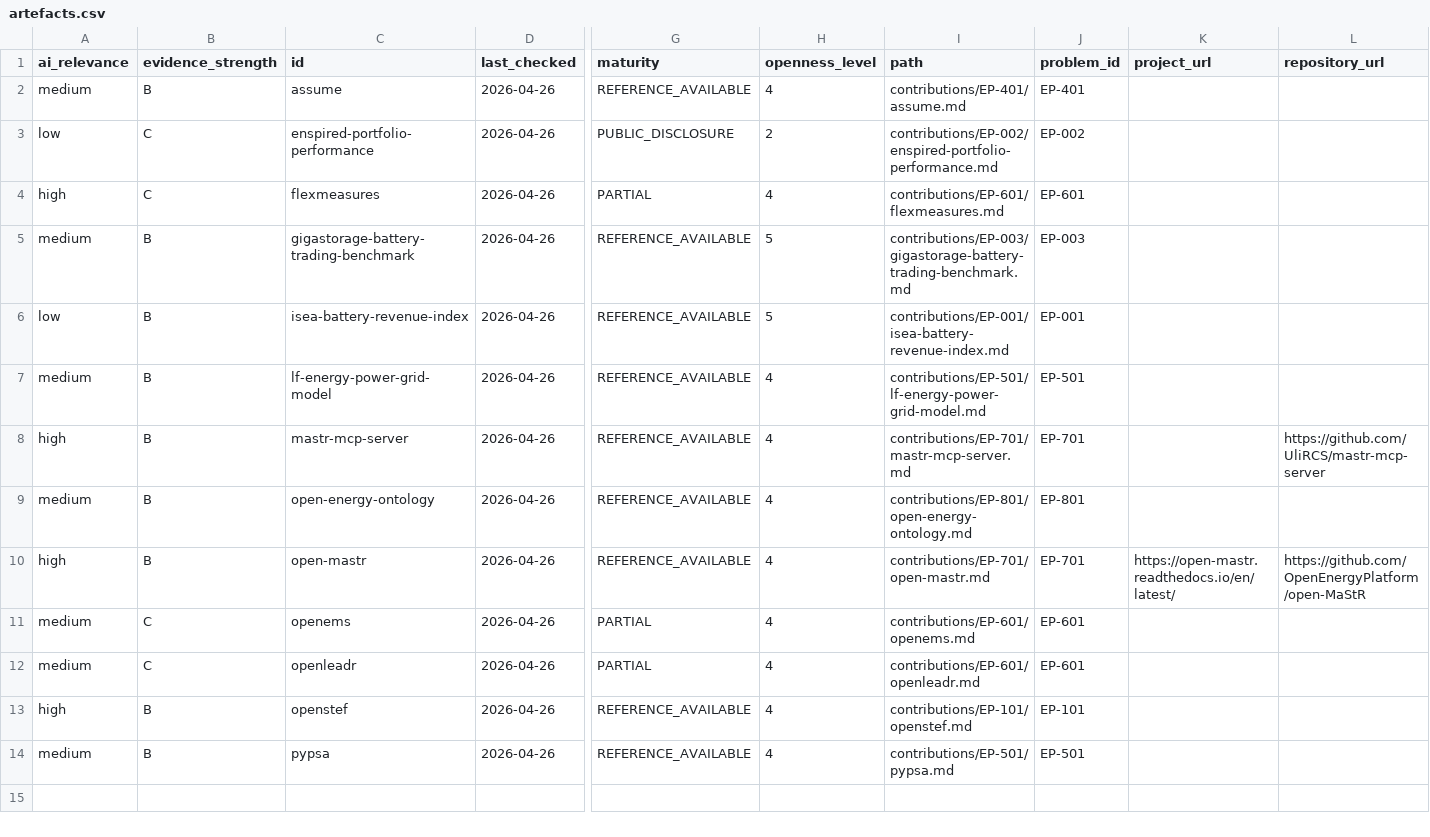
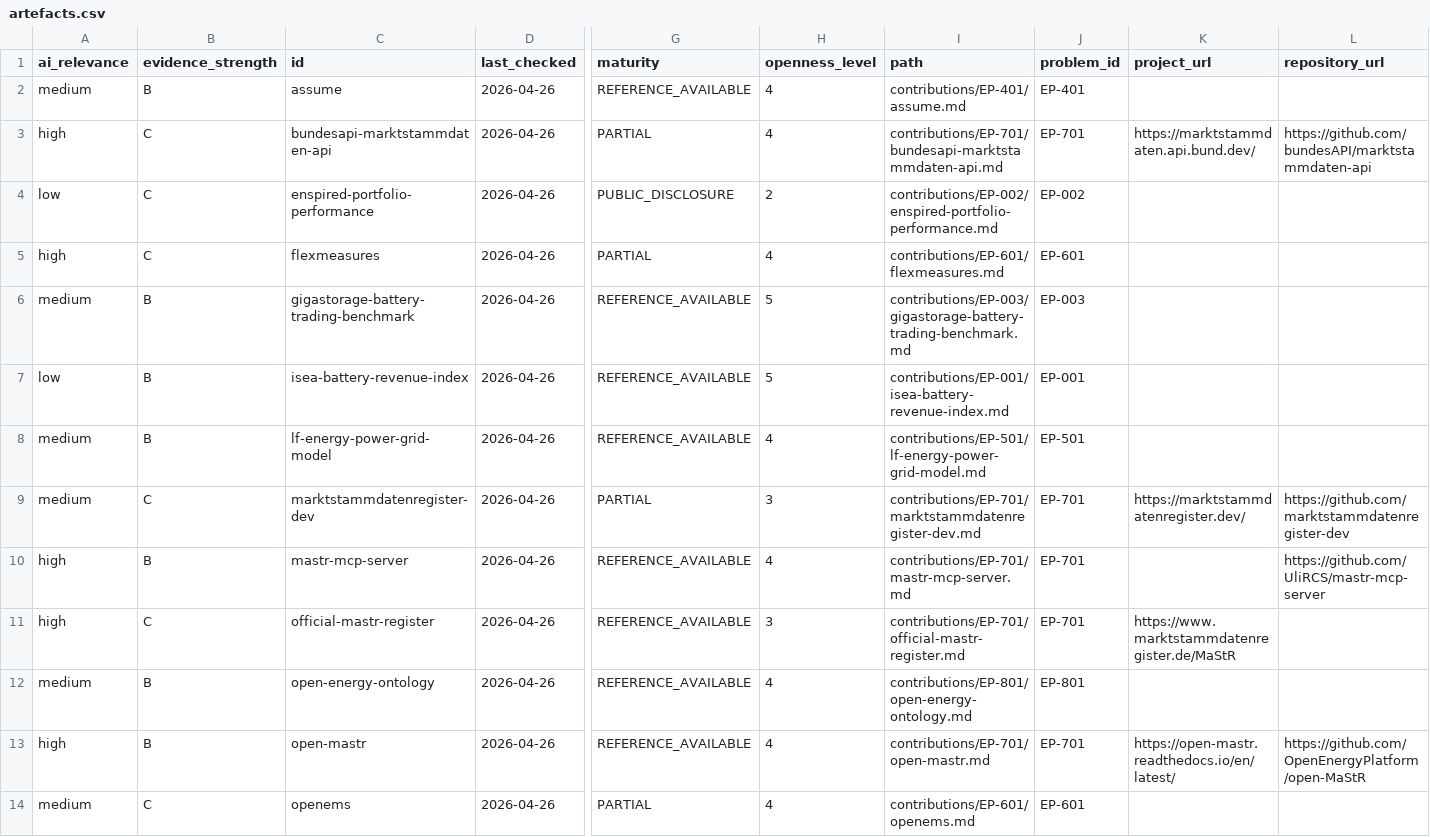
Before and after one commit to stratnergy-labs/open-energy-problems, a CSV file: index/artefacts.csv, drawn as a sheet; only a part is shown, gaps mark what is left out; the shorter side is filled out with more unchanged rows; rows hold the shown columns only; the diff names each change by its address in the sheet, - before the commit and + after, or states it on an @@ line.

Commit message:
Add project relationship network

```diff
--- a/index/artefacts.csv
+++ b/index/artefacts.csv
+row 3: high | C | bundesapi-marktstammdaten-api | 2026-04-26 | PARTIAL | 4 | contributions/EP-701/bundesapi-marktstammdaten-api.md | EP-701 | https://marktstammdaten.api.bund.dev/ | https://github.com/bundesAPI/marktstammdaten-api
+row 9: medium | C | marktstammdatenregister-dev | 2026-04-26 | PARTIAL | 3 | contributions/EP-701/marktstammdatenregister-dev.md | EP-701 | https://marktstammdatenregister.dev/ | https://github.com/marktstammdatenregister-dev
+row 11: high | C | official-mastr-register | 2026-04-26 | REFERENCE_AVAILABLE | 3 | contributions/EP-701/official-mastr-register.md | EP-701 | https://www.marktstammdatenregister.de/MaStR
```
Also changed, not shown: index/contributions.csv, index/problems.csv, 28 other files.
